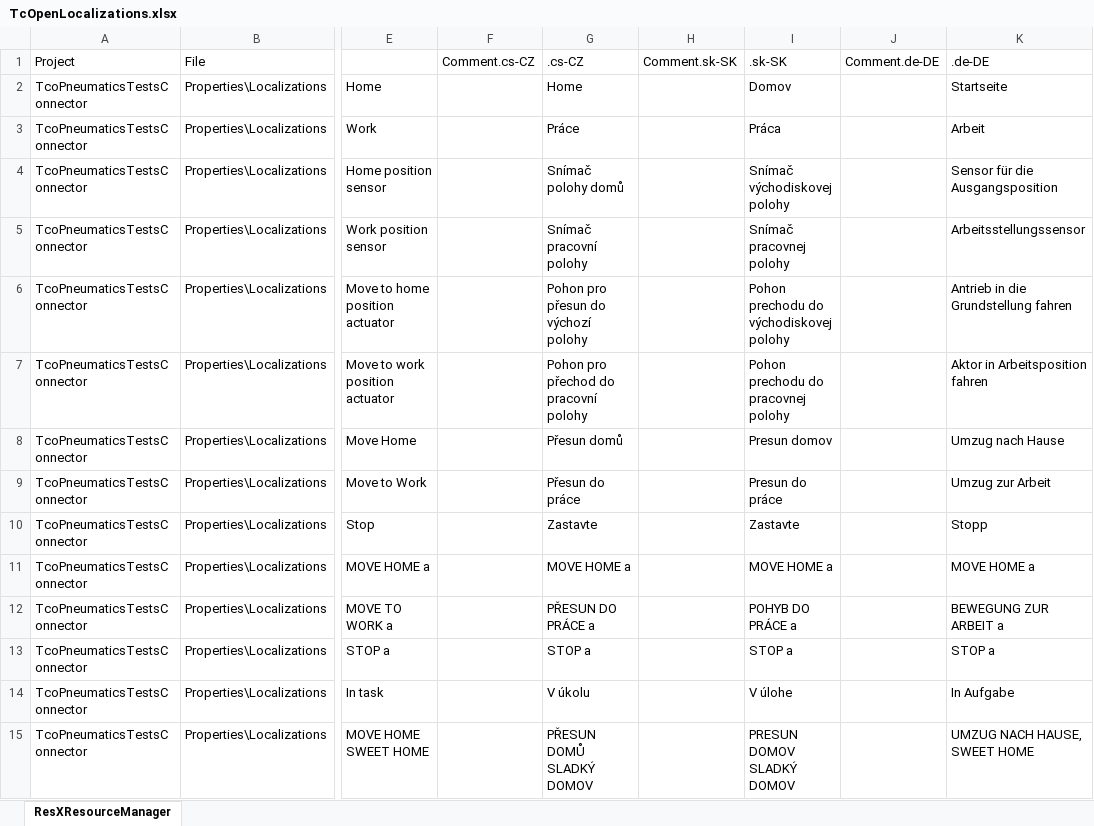
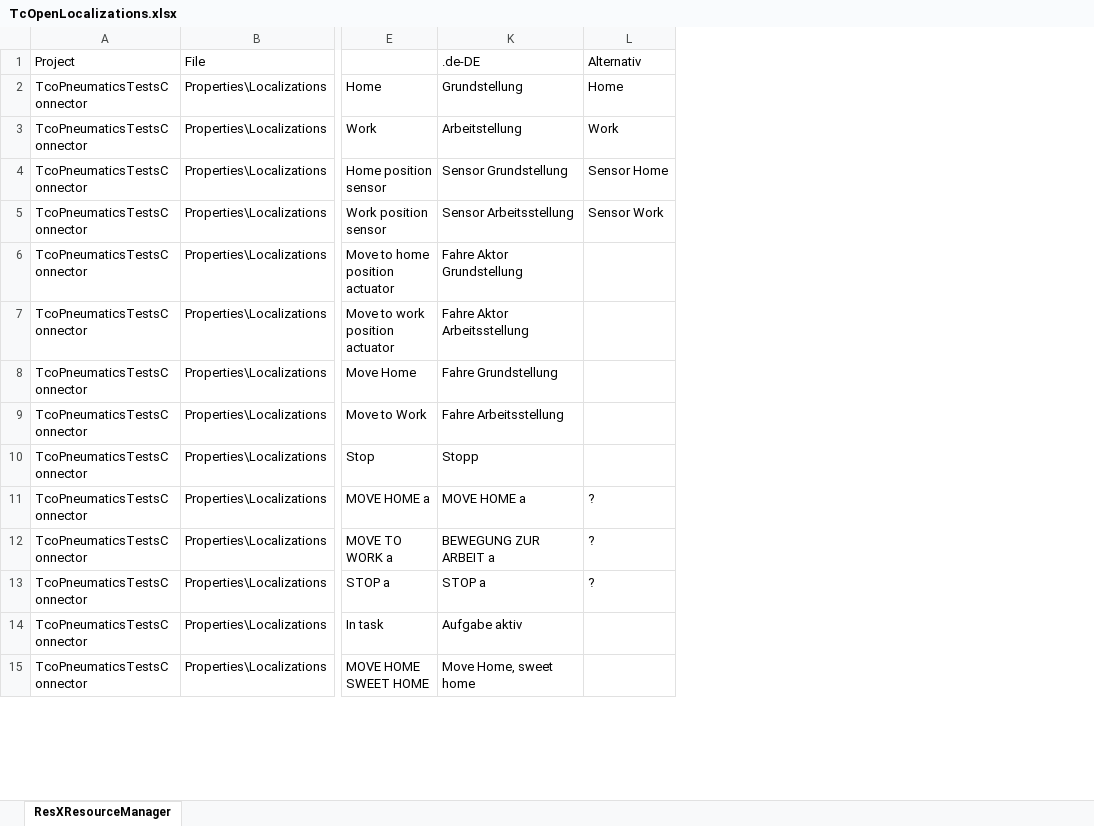
Before and after one commit to TcOpenGroup/TcOpen, an Excel workbook: assets/TcOpenLocalizations.xlsx, sheet ResXResourceManager, drawn as a sheet; only a part is shown, gaps mark what is left out; values as stored, in another font and other column widths than the file's, no borders; removed rows and columns are numbered as before the commit, all else as after; the diff covers the shown part only; the diff names each change by its address in the sheet, - before the commit and + after, or states it on an @@ line.

Commit message:
German Localization added and improved

```diff
--- a/assets/TcOpenLocalizations.xlsx (sheet ResXResourceManager)
+++ b/assets/TcOpenLocalizations.xlsx (sheet ResXResourceManager)
@@ column F (Comment.cs-CZ) hidden, empty @@
@@ column G (.cs-CZ) hidden, rows 2-15: Home | Práce | Snímač polohy domů | Snímač pracovní polohy | Pohon pro přesun do výchozí polohy | Pohon pro přechod do pracovní polohy | Přesun domů | Přesun do práce | Zastavte | MOVE HOME a | PŘESUN DO PRÁCE a | STOP a | V úkolu | PŘESUN DOMŮ SLADKÝ DOMOV @@
@@ column H (Comment.sk-SK) hidden, empty @@
@@ column I (.sk-SK) hidden, rows 2-15: Domov | Práca | Snímač východiskovej polohy | Snímač pracovnej polohy | Pohon prechodu do východiskovej polohy | Pohon prechodu do pracovnej polohy | Presun domov | Presun do práce | Zastavte | MOVE HOME a | POHYB DO PRÁCE a | STOP a | V úlohe | PRESUN DOMOV SLADKÝ DOMOV @@
@@ column J (Comment.de-DE) hidden, empty @@
+column L (Alternativ), rows 2-13: Home | Work | Sensor Home | Sensor Work |  |  |  |  |  | ? | ? | ?
-K2 (.de-DE): Startseite
+K2 (.de-DE): Grundstellung
-K3 (.de-DE): Arbeit
+K3 (.de-DE): Arbeitstellung
-K4 (.de-DE): Sensor für die Ausgangsposition
+K4 (.de-DE): Sensor Grundstellung
-K5 (.de-DE): Arbeitsstellungssensor
+K5 (.de-DE): Sensor Arbeitsstellung
-K6 (.de-DE): Antrieb in die Grundstellung fahren
+K6 (.de-DE): Fahre Aktor Grundstellung
-K7 (.de-DE): Aktor in Arbeitsposition fahren
+K7 (.de-DE): Fahre Aktor Arbeitsstellung
-K8 (.de-DE): Umzug nach Hause
+K8 (.de-DE): Fahre Grundstellung
-K9 (.de-DE): Umzug zur Arbeit
+K9 (.de-DE): Fahre Arbeitsstellung
-K14 (.de-DE): In Aufgabe
+K14 (.de-DE): Aufgabe aktiv
-K15 (.de-DE): UMZUG NACH HAUSE, SWEET HOME
+K15 (.de-DE): Move Home, sweet home
```
Also changed, not shown: 134 edited cells elsewhere in this sheet.
